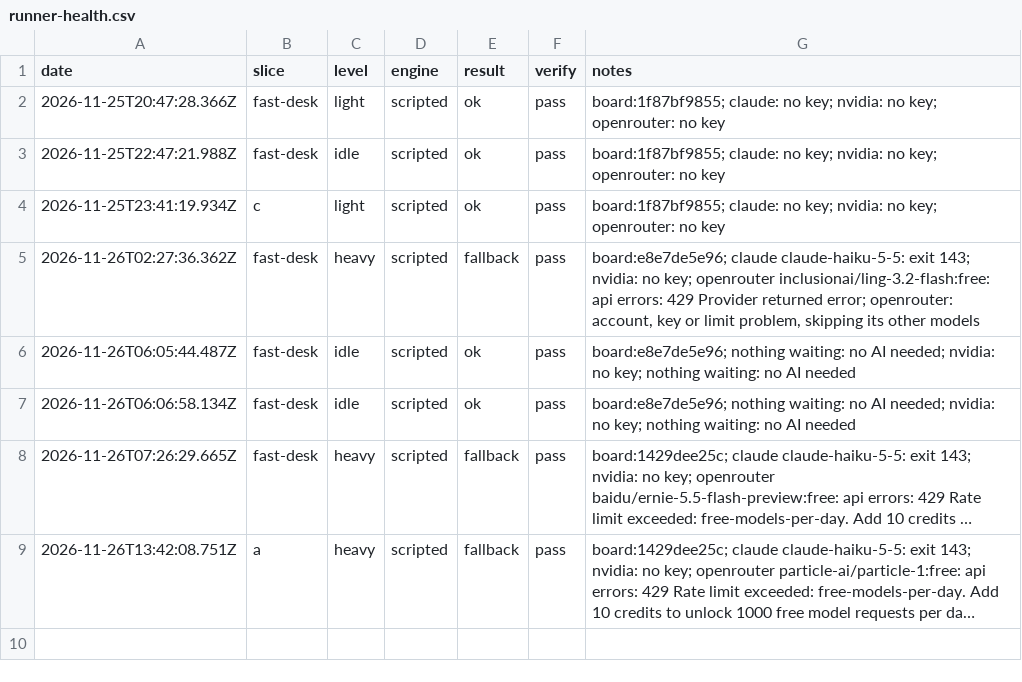
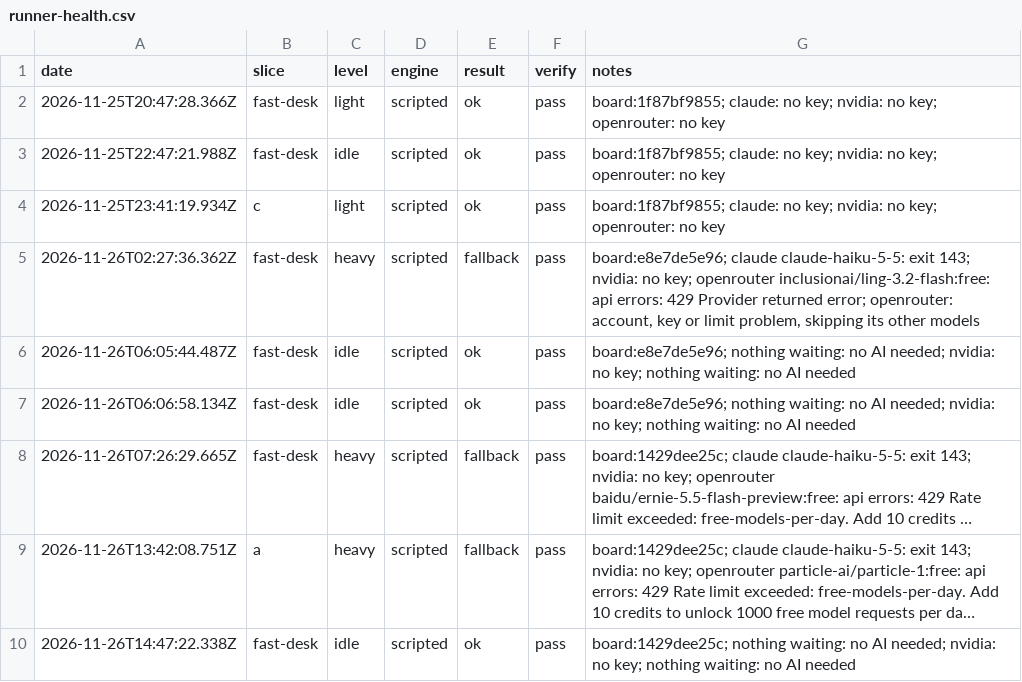
Before and after one commit to emporiumtrading/probate-pipeline, a CSV file: pipeline/runner-health.csv, drawn as a sheet; long unchanged cells end in …; the diff names each change by its address in the sheet, - before the commit and + after, or states it on an @@ line.

Commit message:
Scheduled run 2026-11-26 slice fast-desk (run record)

```diff
--- a/pipeline/runner-health.csv
+++ b/pipeline/runner-health.csv
+row 10: 2026-11-26T14:47:22.338Z | fast-desk | idle | scripted | ok | pass | board:1429dee25c; nothing waiting: no AI needed; nvidia: no key; nothing waiting: no AI needed
```
